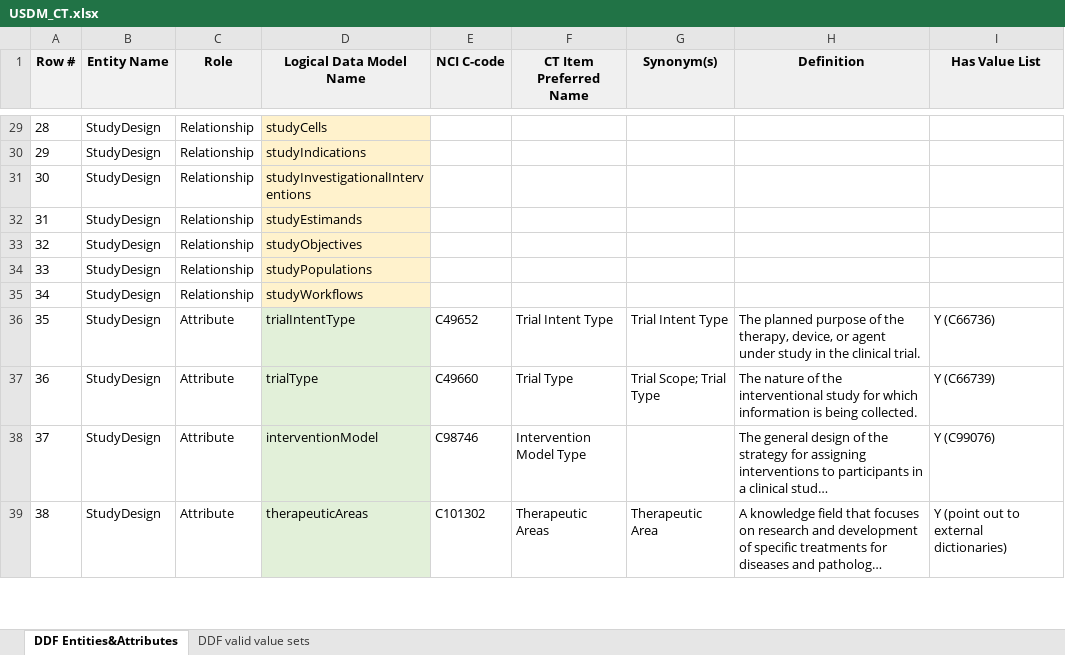
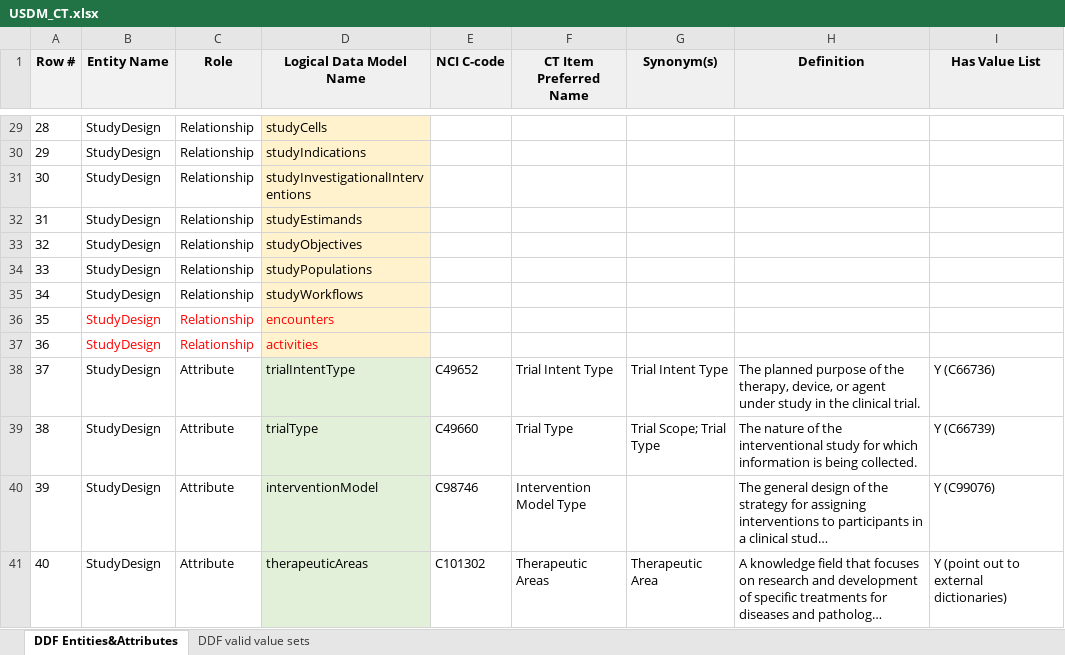
Before and after one commit to cdisc-org/DDF-RA, an Excel workbook: Deliverables/CT/USDM_CT.xlsx, sheet DDF Entities&Attributes, drawn as a sheet; only a part is shown, gaps mark what is left out; long unchanged cells end in …; values as stored, in another font and other column widths than the file's, no borders; addresses are those after the commit; the diff covers the shown part only; the diff names each change by its address in the sheet, - before the commit and + after, or states it on an @@ line.

Commit message:
Added in rest of sprint 2 changes

```diff
--- a/Deliverables/CT/USDM_CT.xlsx (sheet DDF Entities&Attributes)
+++ b/Deliverables/CT/USDM_CT.xlsx (sheet DDF Entities&Attributes)
+row 36: 35 | StudyDesign | Relationship | encounters
+row 37: 36 | StudyDesign | Relationship | activities
@@ column A (Row #) renumbered between rows 38 and 137 @@
```
Also changed, not shown: 5 added rows and cell formats elsewhere in this sheet.
